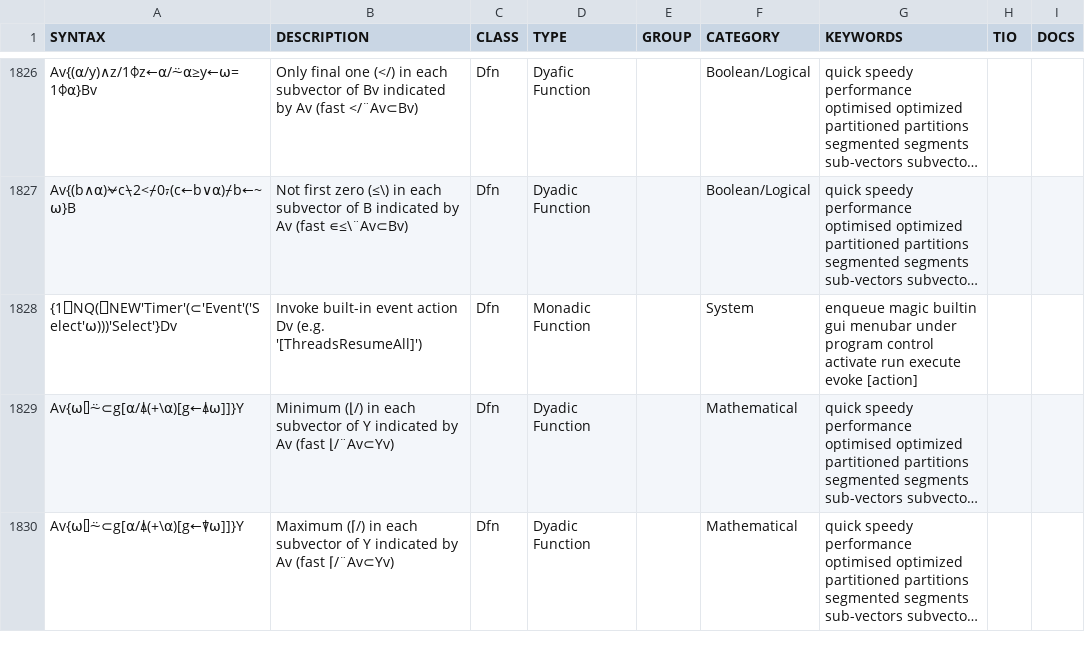
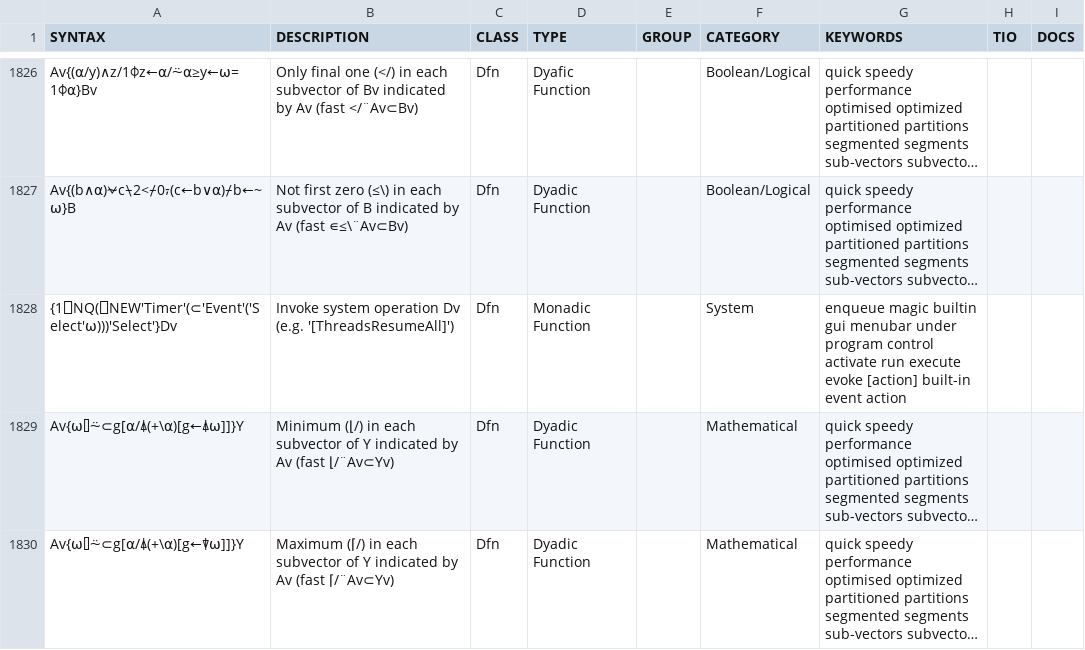
Before and after one commit to abrudz/aplcart, a TSV file: table.tsv, drawn as a sheet; only a part is shown, gaps mark what is left out; long unchanged cells end in …; the diff names each change by its address in the sheet, - before the commit and + after, or states it on an @@ line.

Commit message:
proper name for system op

```diff
--- a/table.tsv
+++ b/table.tsv
-B1828 (DESCRIPTION): Invoke built-in event action Dv (e.g.…
+B1828 (DESCRIPTION): Invoke system operation Dv (e.g.…
-G1828 (KEYWORDS): …evoke [action]
+G1828 (KEYWORDS): …evoke [action] built-in event action
```
